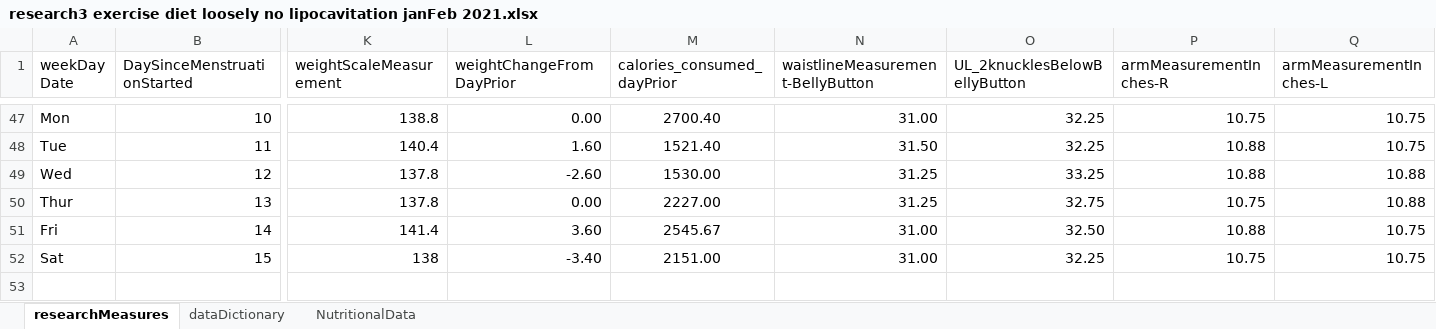
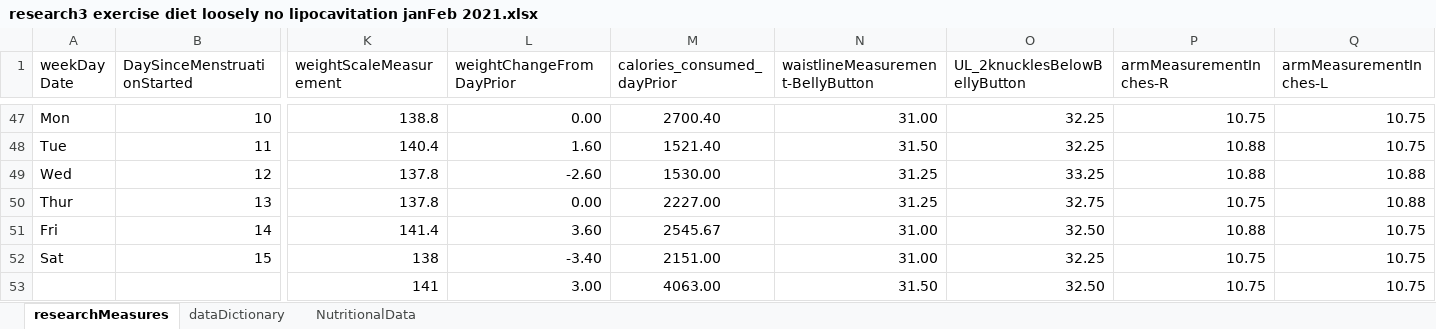
Before and after one commit to JanJanJan2018/lipocavitation-dieting-exercise-21-day-research, an Excel workbook: research3 exercise diet loosely no lipocavitation janFeb 2021.xlsx, sheet researchMeasures, drawn as a sheet; only a part is shown, gaps mark what is left out; values as stored, in another font and other column widths than the file's, no borders; 1 other sheet too large or unreadable and not compared; rows hold the shown columns only; the diff names each change by its address in the sheet, - before the commit and + after, or states it on an @@ line.

Commit message:
Add files via upload

```diff
--- a/research3 exercise diet loosely no lipocavitation janFeb 2021.xlsx (sheet researchMeasures)
+++ b/research3 exercise diet loosely no lipocavitation janFeb 2021.xlsx (sheet researchMeasures)
+row 53:  |  | 141 | 3.00 | 4063.00 | 31.50 | 32.50 | 10.75 | 10.75
```
